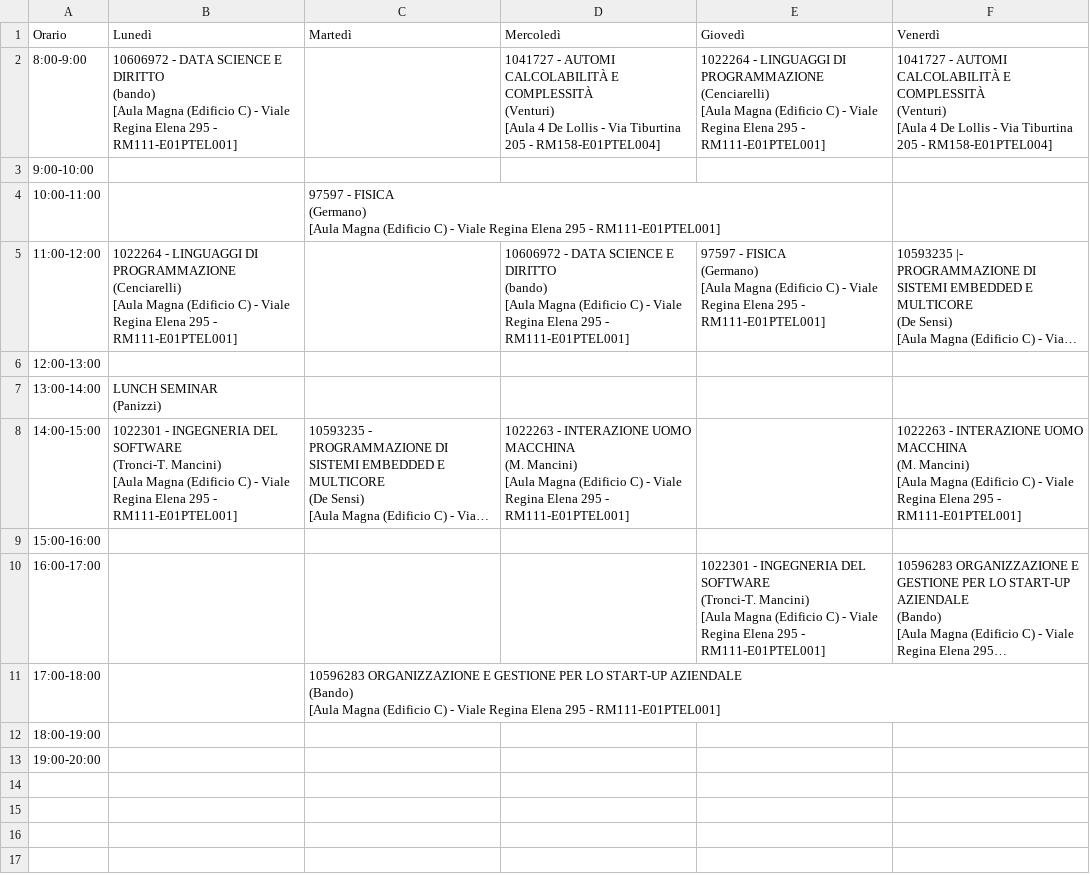
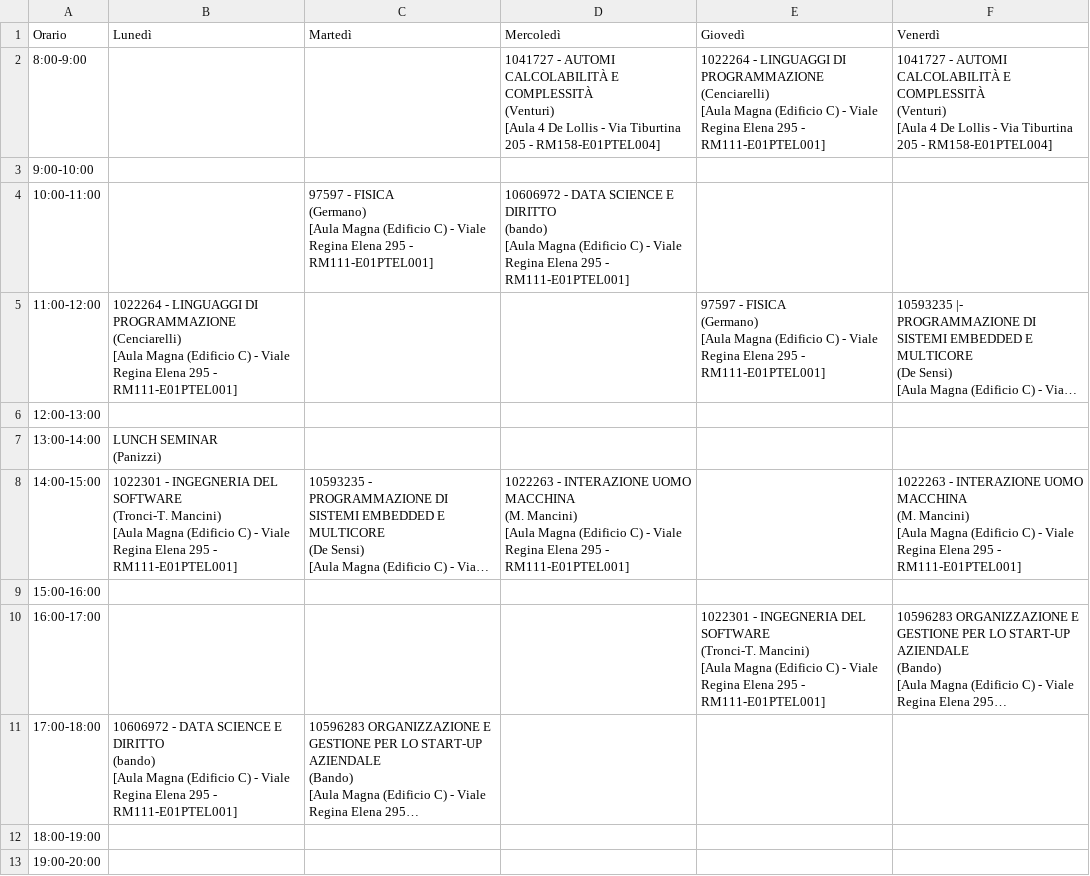
Before and after one commit to sapienzastudentsnetwork/sapienzastudentsnetwork.github.io, a CSV file: static/timetables_csv_raw/33503_Informatica_3rd-year.csv, drawn as a sheet; long unchanged cells end in …; ↵ is a line break in a cell; the diff names each change by its address in the sheet, - before the commit and + after, or states it on an @@ line.

```diff
--- a/static/timetables_csv_raw/33503_Informatica_3rd-year.csv
+++ b/static/timetables_csv_raw/33503_Informatica_3rd-year.csv
-B2 (Lunedì): 10606972 - DATA SCIENCE E DIRITTO ↵ (bando) ↵ [Aula Magna (Edificio C) - Viale Regina Elena 295 - RM111-E01PTEL001]
+B2 (Lunedì): (empty)
-D4 (Mercoledì): (empty)
+D4 (Mercoledì): 10606972 - DATA SCIENCE E DIRITTO ↵ (bando) ↵ [Aula Magna (Edificio C) - Viale Regina Elena 295 - RM111-E01PTEL001]
-D5 (Mercoledì): 10606972 - DATA SCIENCE E DIRITTO ↵ (bando) ↵ [Aula Magna (Edificio C) - Viale Regina Elena 295 - RM111-E01PTEL001]
+D5 (Mercoledì): (empty)
-B11 (Lunedì): (empty)
+B11 (Lunedì): 10606972 - DATA SCIENCE E DIRITTO ↵ (bando) ↵ [Aula Magna (Edificio C) - Viale Regina Elena 295 - RM111-E01PTEL001]
```
Also changed, not shown: static/timetables_csv_raw/33516_Cybersecurity_1st-year.csv, static/timetables_csv_raw/33516_Cybersecurity_2nd-year.csv, 2 other files.
